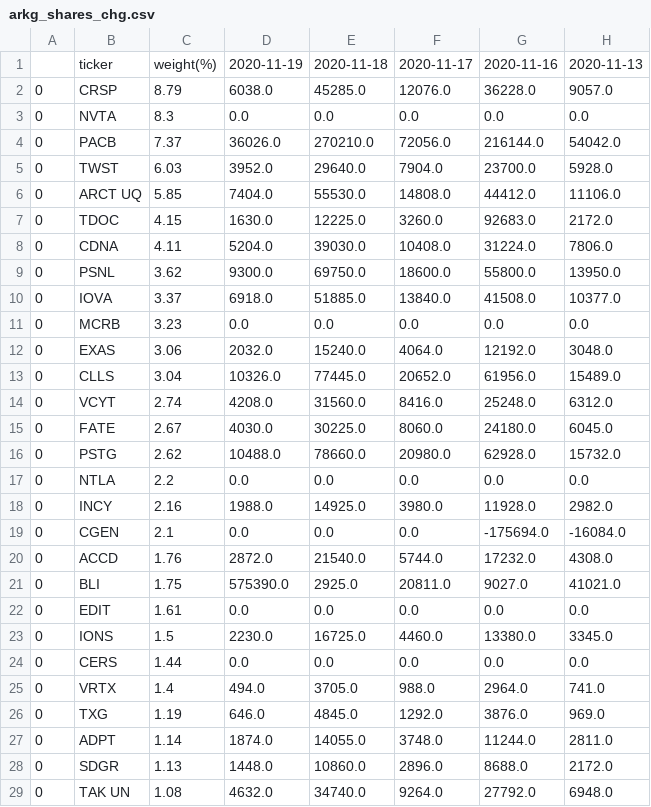
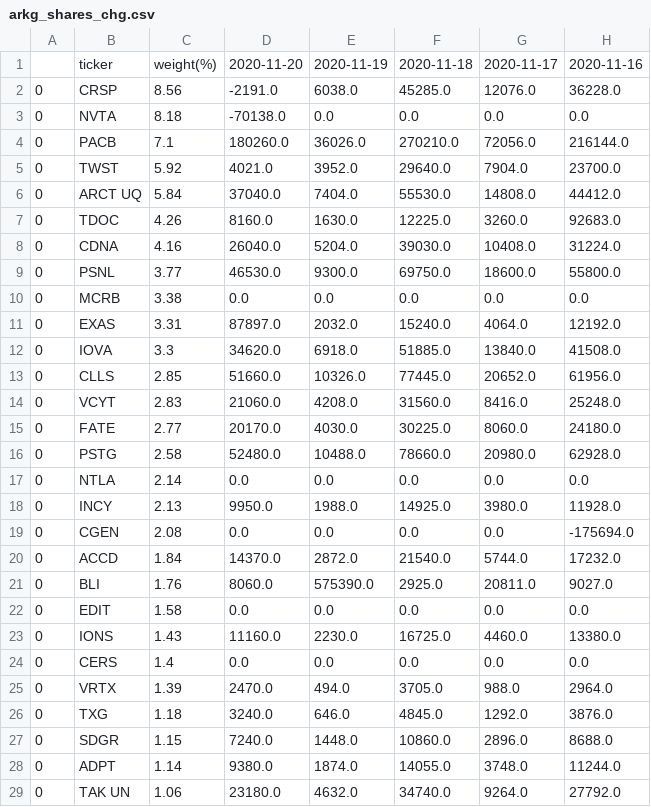
Before and after one commit to usastockinvest/arkinvest, a CSV file: data/arkg_shares_chg.csv, drawn as a sheet; only a part is shown; removed rows and columns are numbered as before the commit, all else as after; the diff covers the shown part only; the diff names each change by its address in the sheet, - before the commit and + after, or states it on an @@ line.

```diff
--- a/data/arkg_shares_chg.csv
+++ b/data/arkg_shares_chg.csv
+column D, rows 1-11: 2020-11-20 | -2191.0 | -70138.0 | 180260.0 | 4021.0 | 37040.0 | 8160.0 | 26040.0 | 46530.0 | 0.0 | 87897.0; rows 13-26: 51660.0 | 21060.0 | 20170.0 | 52480.0 | 0.0 | 9950.0 | 0.0 | 14370.0 | 8060.0 | 0.0 | 11160.0 | 0.0 | 2470.0 | 3240.0; rows 28-29: 9380.0 | 23180.0
-column H, rows 1-9: 2020-11-13 | 9057.0 | 0.0 | 54042.0 | 5928.0 | 11106.0 | 2172.0 | 7806.0 | 13950.0; rows 11-27: 0.0 | 3048.0 | 15489.0 | 6312.0 | 6045.0 | 15732.0 | 0.0 | 2982.0 | -16084.0 | 4308.0 | 41021.0 | 0.0 | 3345.0 | 0.0 | 741.0 | 969.0 | 2811.0; row 29: 6948.0
-C2: 8.79
+C2: 8.56
-C3: 8.3
+C3: 8.18
-C4: 7.37
+C4: 7.1
-C5: 6.03
+C5: 5.92
-C6: 5.85
+C6: 5.84
-C7: 4.15
+C7: 4.26
-C8: 4.11
+C8: 4.16
-C9: 3.62
+C9: 3.77
-row 10: 0 | IOVA | 3.37 | 6918.0 | 51885.0 | 13840.0 | 41508.0 | 10377.0
-C10: 3.23
+C10: 3.38
-C11: 3.06
+C11: 3.31
+row 12: 0 | IOVA | 3.3 | 34620.0 | 6918.0 | 51885.0 | 13840.0 | 41508.0
-C13: 3.04
+C13: 2.85
-C14: 2.74
+C14: 2.83
-C15: 2.67
+C15: 2.77
-C16: 2.62
+C16: 2.58
-C17: 2.2
+C17: 2.14
-C18: 2.16
+C18: 2.13
-C19: 2.1
+C19: 2.08
-C20: 1.76
+C20: 1.84
-C21: 1.75
+C21: 1.76
-C22: 1.61
+C22: 1.58
-C23: 1.5
+C23: 1.43
-C24: 1.44
+C24: 1.4
-C25: 1.4
+C25: 1.39
-C26: 1.19
+C26: 1.18
+row 27: 0 | SDGR | 1.15 | 7240.0 | 1448.0 | 10860.0 | 2896.0 | 8688.0
-row 28: 0 | SDGR | 1.13 | 1448.0 | 10860.0 | 2896.0 | 8688.0 | 2172.0
-C29: 1.08
+C29: 1.06
```
Also changed, not shown: 3 added rows, 3 removed rows and 8 edited cells elsewhere in this file, data/arkf_shares_chg.csv, data/arkk_daily.csv, 8 other files.
